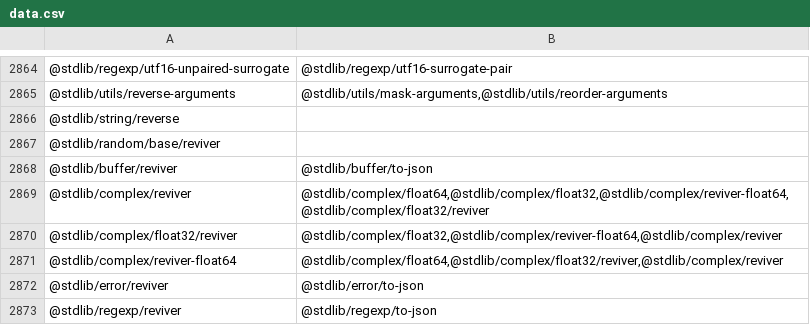
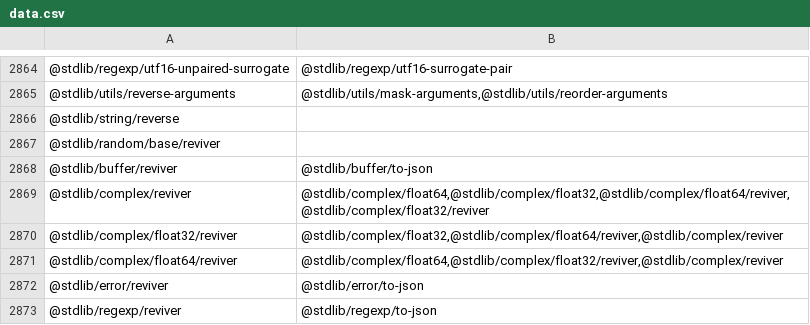
Before and after one commit to stdlib-js/namespace-pkg2related, a CSV file: data/data.csv, drawn as a sheet; only a part is shown, gaps mark what is left out.

```diff
--- a/data/data.csv
+++ b/data/data.csv
@@ -2868,5 +2868,5 @@
 "@stdlib/buffer/reviver","@stdlib/buffer/to-json"
-"@stdlib/complex/reviver","@stdlib/complex/float64,@stdlib/complex/float32,@stdlib/complex/reviver-float64,@stdlib/complex/float32/reviver"
-"@stdlib/complex/float32/reviver","@stdlib/complex/float32,@stdlib/complex/reviver-float64,@stdlib/complex/reviver"
-"@stdlib/complex/reviver-float64","@stdlib/complex/float64,@stdlib/complex/float32/reviver,@stdlib/complex/reviver"
+"@stdlib/complex/reviver","@stdlib/complex/float64,@stdlib/complex/float32,@stdlib/complex/float64/reviver,@stdlib/complex/float32/reviver"
+"@stdlib/complex/float32/reviver","@stdlib/complex/float32,@stdlib/complex/float64/reviver,@stdlib/complex/reviver"
+"@stdlib/complex/float64/reviver","@stdlib/complex/float64,@stdlib/complex/float32/reviver,@stdlib/complex/reviver"
 "@stdlib/error/reviver","@stdlib/error/to-json"
```
Also changed, not shown: 3 other files.
